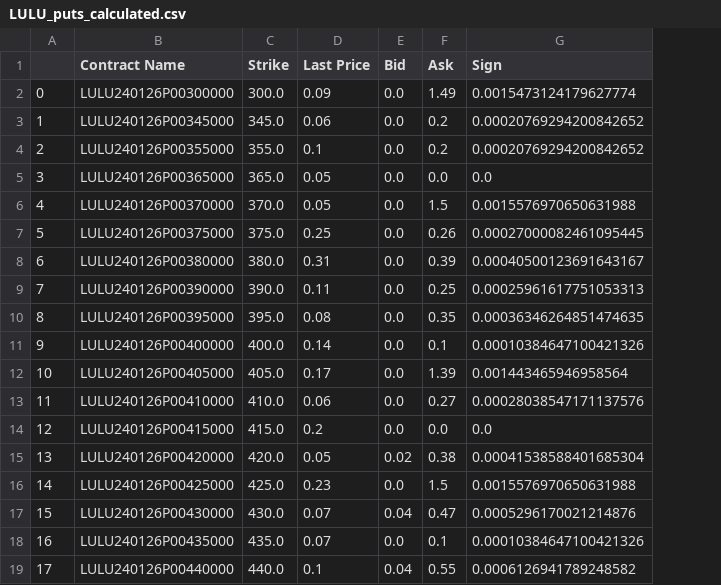
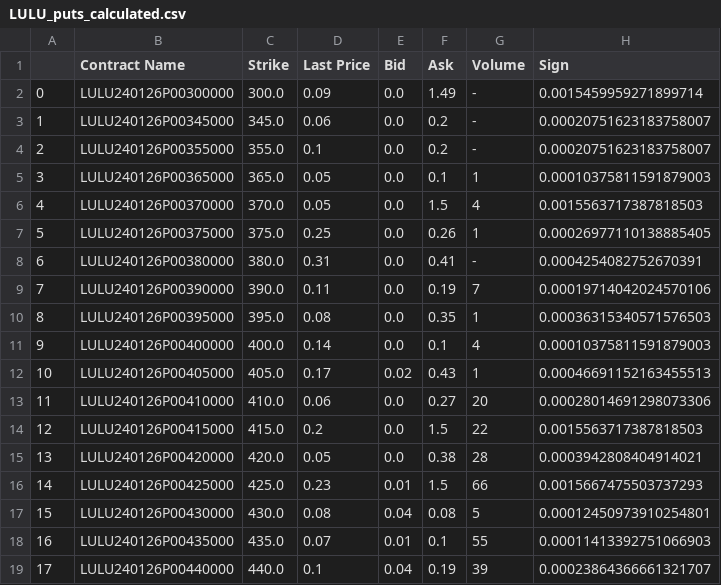
Before and after one commit to weip2008/chatpm, a CSV file: python/data/LULU_puts_calculated.csv, drawn as a sheet; only a part is shown; addresses are those after the commit; the diff covers the shown part only; the diff names each change by its address in the sheet, - before the commit and + after, or states it on an @@ line.

```diff
--- a/python/data/LULU_puts_calculated.csv
+++ b/python/data/LULU_puts_calculated.csv
+column G (Volume), rows 2-19: - | - | - | 1 | 4 | 1 | - | 7 | 1 | 4 | 1 | 20 | 22 | 28 | 66 | 5 | 55 | 39
-H2 (Sign): 0.0015473124179627774
+H2 (Sign): 0.0015459959271899714
-H3:H4 (Sign): 0.00020769294200842652
+H3:H4 (Sign): 0.00020751623183758007
-F5 (Ask): 0.0
+F5 (Ask): 0.1
-H5 (Sign): 0.0
+H5 (Sign): 0.00010375811591879003
-H6 (Sign): 0.0015576970650631988
+H6 (Sign): 0.0015563717387818503
-H7 (Sign): 0.00027000082461095445
+H7 (Sign): 0.00026977110138885405
-F8 (Ask): 0.39
+F8 (Ask): 0.41
-H8 (Sign): 0.00040500123691643167
+H8 (Sign): 0.0004254082752670391
-F9 (Ask): 0.25
+F9 (Ask): 0.19
-H9 (Sign): 0.00025961617751053313
+H9 (Sign): 0.00019714042024570106
-H10 (Sign): 0.00036346264851474635
+H10 (Sign): 0.00036315340571576503
-H11 (Sign): 0.00010384647100421326
+H11 (Sign): 0.00010375811591879003
-E12 (Bid): 0.0
+E12 (Bid): 0.02
-F12 (Ask): 1.39
+F12 (Ask): 0.43
-H12 (Sign): 0.001443465946958564
+H12 (Sign): 0.00046691152163455513
-H13 (Sign): 0.00028038547171137576
+H13 (Sign): 0.00028014691298073306
-F14 (Ask): 0.0
+F14 (Ask): 1.5
-H14 (Sign): 0.0
+H14 (Sign): 0.0015563717387818503
-E15 (Bid): 0.02
+E15 (Bid): 0.0
-H15 (Sign): 0.00041538588401685304
+H15 (Sign): 0.0003942808404914021
-E16 (Bid): 0.0
+E16 (Bid): 0.01
-H16 (Sign): 0.0015576970650631988
+H16 (Sign): 0.0015667475503737293
-D17 (Last Price): 0.07
+D17 (Last Price): 0.08
-F17 (Ask): 0.47
+F17 (Ask): 0.08
-H17 (Sign): 0.0005296170021214876
+H17 (Sign): 0.00012450973910254801
-E18 (Bid): 0.0
+E18 (Bid): 0.01
-H18 (Sign): 0.00010384647100421326
+H18 (Sign): 0.00011413392751066903
-F19 (Ask): 0.55
+F19 (Ask): 0.19
-H19 (Sign): 0.0006126941789248582
+H19 (Sign): 0.00023864366661321707
```
Also changed, not shown: 89 edited cells elsewhere in this file, python/data/LULU_calls_calculated.csv, 11 other files.
